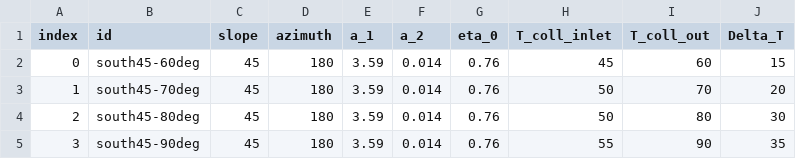
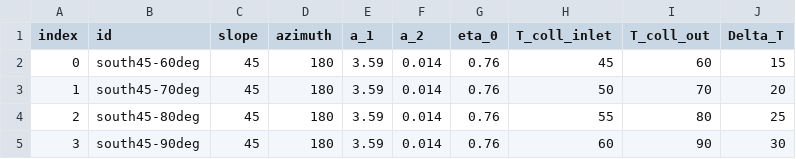
Before and after one commit to ltrentmann/PyPSA-DESOpt-Heat, a CSV file: data/solar-thermal.csv, drawn as a sheet.

Commit message:
change in st values

```diff
--- a/data/solar-thermal.csv
+++ b/data/solar-thermal.csv
@@ -3,3 +3,3 @@ index,id,slope,azimuth,a_1,a_2,eta_0,T_coll_inlet,T_coll_out,Delta_T
 1,south45-70deg,45,180,3.59,0.014,0.76,50,70,20
-2,south45-80deg,45,180,3.59,0.014,0.76,50,80,30
-3,south45-90deg,45,180,3.59,0.014,0.76,55,90,35
+2,south45-80deg,45,180,3.59,0.014,0.76,55,80,25
+3,south45-90deg,45,180,3.59,0.014,0.76,60,90,30
```
Also changed, not shown: 10 other files.
